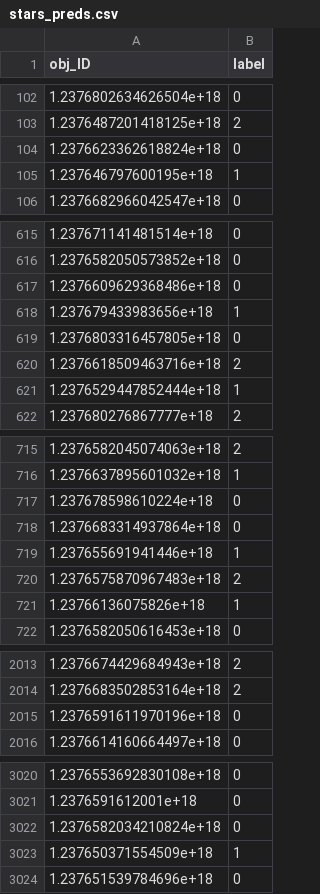
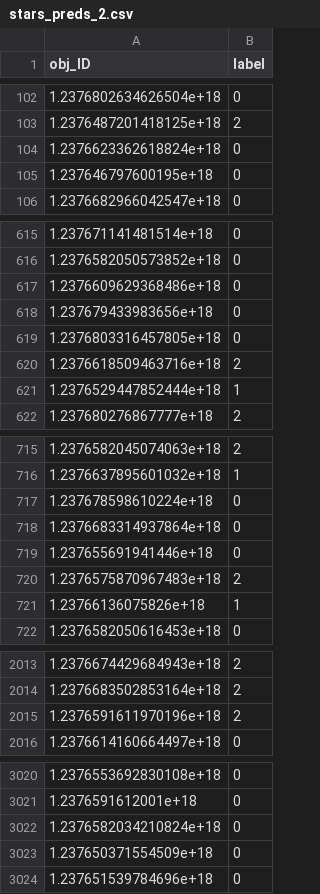
Before and after one commit to vilhess/methode-supervise, a CSV file: data/data_cla/stars_preds_2.csv (was data_cla/stars_preds.csv), drawn as a sheet; only a part is shown, gaps mark what is left out; the diff covers the shown part only.

```diff
--- a/data_cla/stars_preds.csv
+++ b/data/data_cla/stars_preds_2.csv
@@ -104,3 +104,3 @@ obj_ID,label
 1.2376623362618824e+18,0
-1.237646797600195e+18,1
+1.237646797600195e+18,0
 1.2376682966042547e+18,0
@@ -617,3 +617,3 @@ obj_ID,label
 1.2376609629368486e+18,0
-1.237679433983656e+18,1
+1.237679433983656e+18,0
 1.2376803316457805e+18,0
@@ -718,3 +718,3 @@ obj_ID,label
 1.2376683314937864e+18,0
-1.237655691941446e+18,1
+1.237655691941446e+18,0
 1.2376575870967483e+18,2
@@ -2014,3 +2014,3 @@ obj_ID,label
 1.2376683502853164e+18,2
-1.2376591611970196e+18,0
+1.2376591611970196e+18,2
 1.2376614160664497e+18,0
@@ -3022,3 +3022,3 @@ obj_ID,label
 1.2376582034210824e+18,0
-1.237650371554509e+18,1
+1.237650371554509e+18,0
 1.237651539784696e+18,0
```
Also changed, not shown: 69 edited cells elsewhere in this file, 11 other files.
